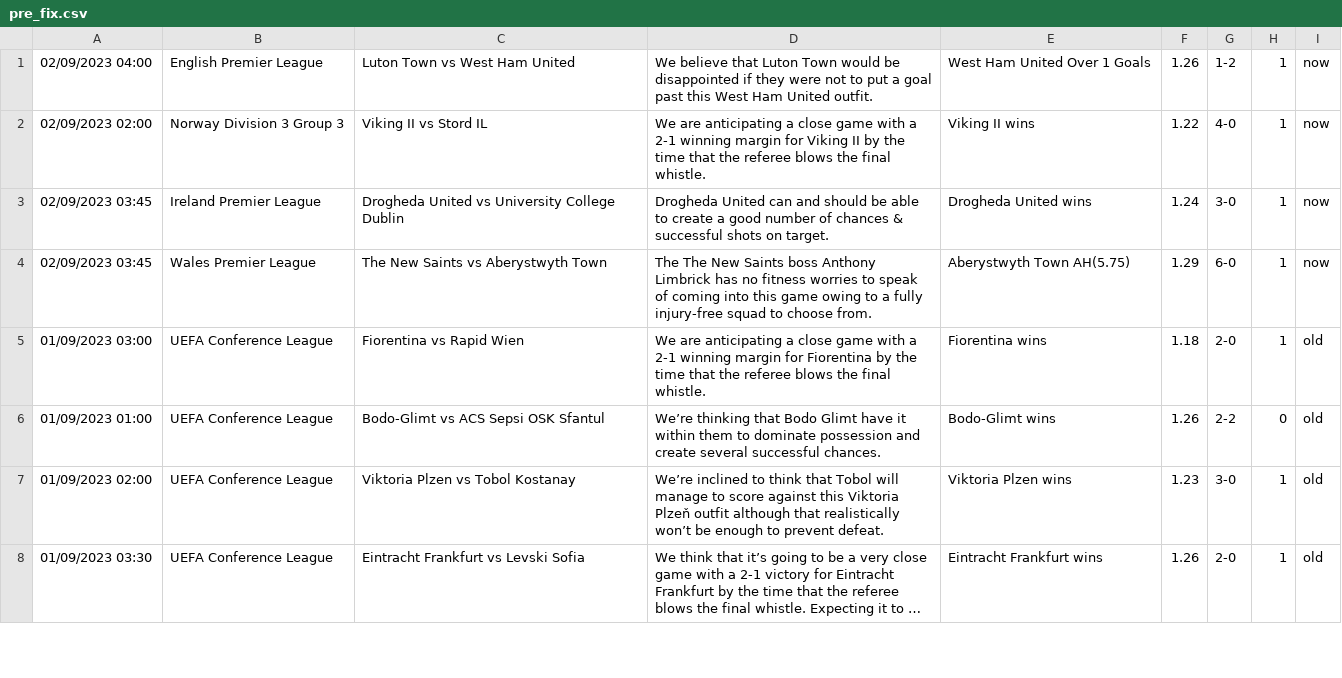
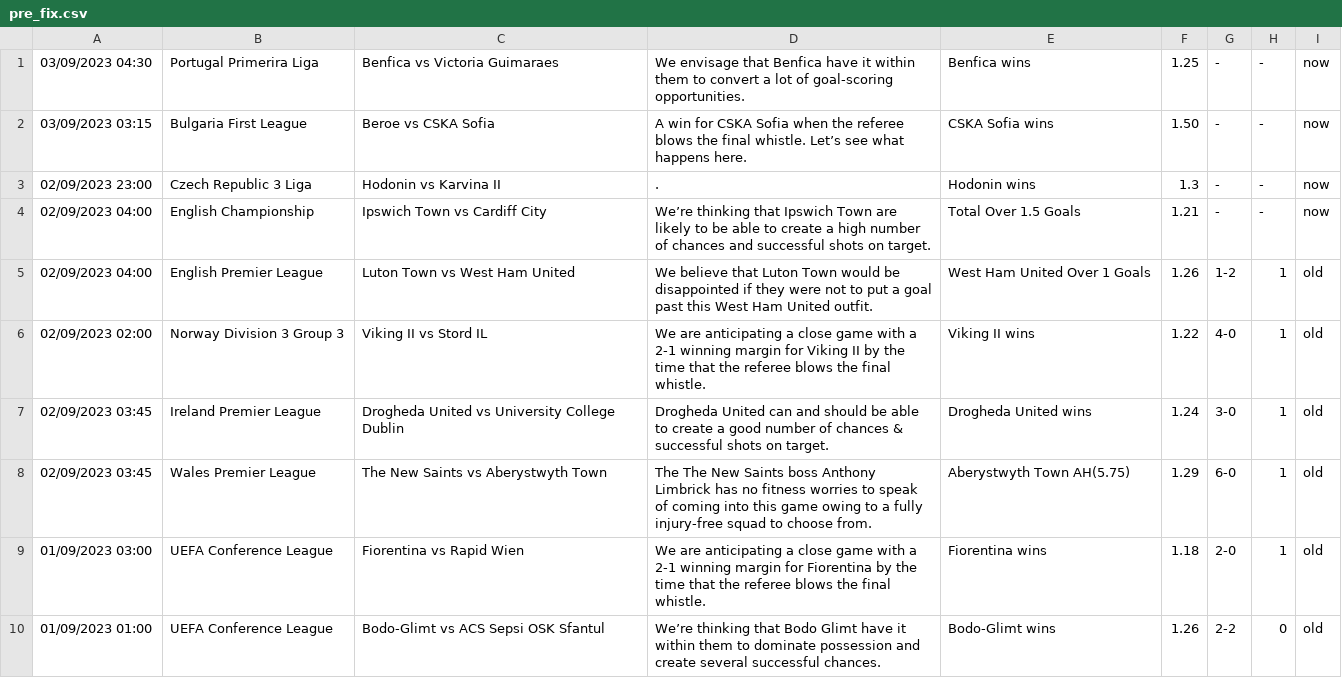
Before and after one commit to htetmyet/footytips, a CSV file: pre_fix.csv, drawn as a sheet; only a part is shown; the shorter side is filled out with more unchanged rows; long unchanged cells end in ….

```diff
--- a/pre_fix.csv
+++ b/pre_fix.csv
@@ -1,5 +1,9 @@
-02/09/2023 04:00,English Premier League,Luton Town vs West Ham United,We believe that Luton Town would be disappointed if they were not to put a goal past this West Ham United outfit.,West Ham United Over 1 Goals,1.26,1-2,1,now
-02/09/2023 02:00,Norway Division 3 Group 3,Viking II vs Stord IL,We are anticipating a close game with a 2-1 winning margin for Viking II by the time that the referee blows the final whistle.,Viking II wins,1.22,4-0,1,now
-02/09/2023 03:45,Ireland Premier League,Drogheda United vs University College Dublin,Drogheda United can and should be able to create a good number of chances & successful shots on target.,Drogheda United wins,1.24,3-0,1,now
-02/09/2023 03:45,Wales Premier League,The New Saints vs Aberystwyth Town,The The New Saints boss Anthony Limbrick has no fitness worries to speak of coming into this game owing to a fully injury-free squad to choose from.,Aberystwyth Town AH(5.75),1.29,6-0,1,now
+03/09/2023 04:30,Portugal Primerira Liga,Benfica vs Victoria Guimaraes,We envisage that Benfica have it within them to convert a lot of goal-scoring opportunities.,Benfica wins,1.25,-,-,now
+03/09/2023 03:15,Bulgaria First League,Beroe vs CSKA Sofia,A win for CSKA Sofia when the referee blows the final whistle. Let’s see what happens here.,CSKA Sofia wins,1.50,-,-,now
+02/09/2023 23:00,Czech Republic 3 Liga,Hodonin vs Karvina II,.,Hodonin wins,1.3,-,-,now
+02/09/2023 04:00,English Championship,Ipswich Town vs Cardiff City,We’re thinking that Ipswich Town are likely to be able to create a high number of chances and successful shots on target.,Total Over 1.5 Goals,1.21,-,-,now
+02/09/2023 04:00,English Premier League,Luton Town vs West Ham United,We believe that Luton Town would be disappointed if they were not to put a goal past this West Ham United outfit.,West Ham United Over 1 Goals,1.26,1-2,1,old
+02/09/2023 02:00,Norway Division 3 Group 3,Viking II vs Stord IL,We are anticipating a close game with a 2-1 winning margin for Viking II by the time that the referee blows the final whistle.,Viking II wins,1.22,4-0,1,old
+02/09/2023 03:45,Ireland Premier League,Drogheda United vs University College Dublin,Drogheda United can and should be able to create a good number of chances & successful shots on target.,Drogheda United wins,1.24,3-0,1,old
+02/09/2023 03:45,Wales Premier League,The New Saints vs Aberystwyth Town,The The New Saints boss Anthony Limbrick has no fitness worries to speak of coming into this game owing to a fully injury-free squad to choose from.,Aberystwyth Town AH(5.75),1.29,6-0,1,old
 01/09/2023 03:00,UEFA Conference League,Fiorentina vs Rapid Wien,We are anticipating a close game with a 2-1 winning margin for Fiorentina by the time that the referee blows the final whistle.,Fiorentina wins,1.18,2-0,1,old
```
Also changed, not shown: free_fix.csv.
